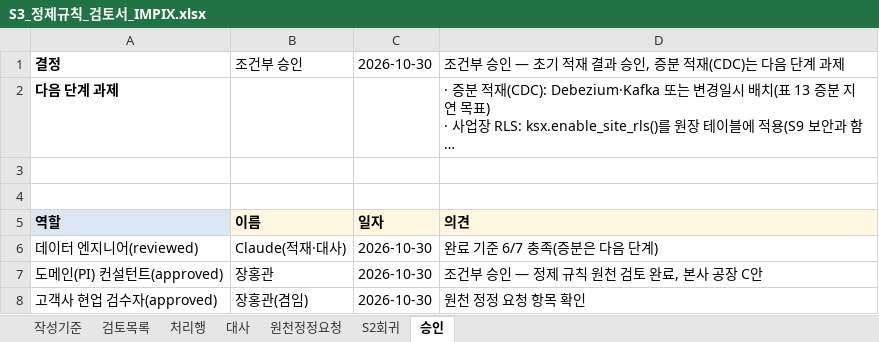
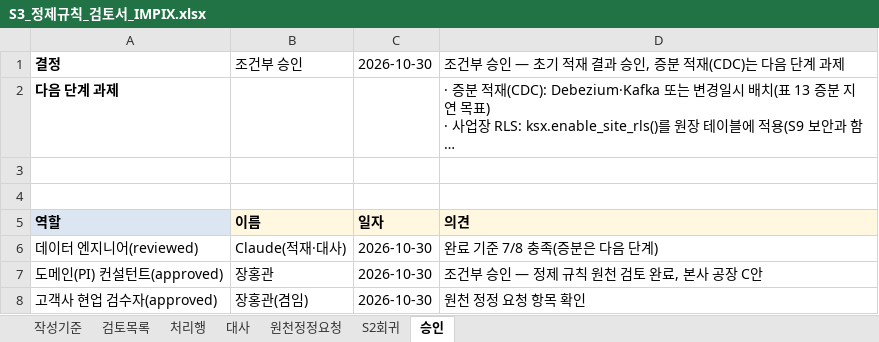
Before and after one commit to harris0709/ksx-platform, an Excel workbook: mapping/impix/S3_정제규칙_검토서_IMPIX.xlsx, sheet 승인, drawn as a sheet; long unchanged cells end in …; values as stored, in another font and other column widths than the file's, no borders; the diff names each change by its address in the sheet, - before the commit and + after, or states it on an @@ line.

```diff
--- a/mapping/impix/S3_정제규칙_검토서_IMPIX.xlsx (sheet 승인)
+++ b/mapping/impix/S3_정제규칙_검토서_IMPIX.xlsx (sheet 승인)
-D6: 완료 기준 6/7 충족(증분은 다음 단계)
+D6: 완료 기준 7/8 충족(증분은 다음 단계)
```
Also changed, not shown: 8 other files.
